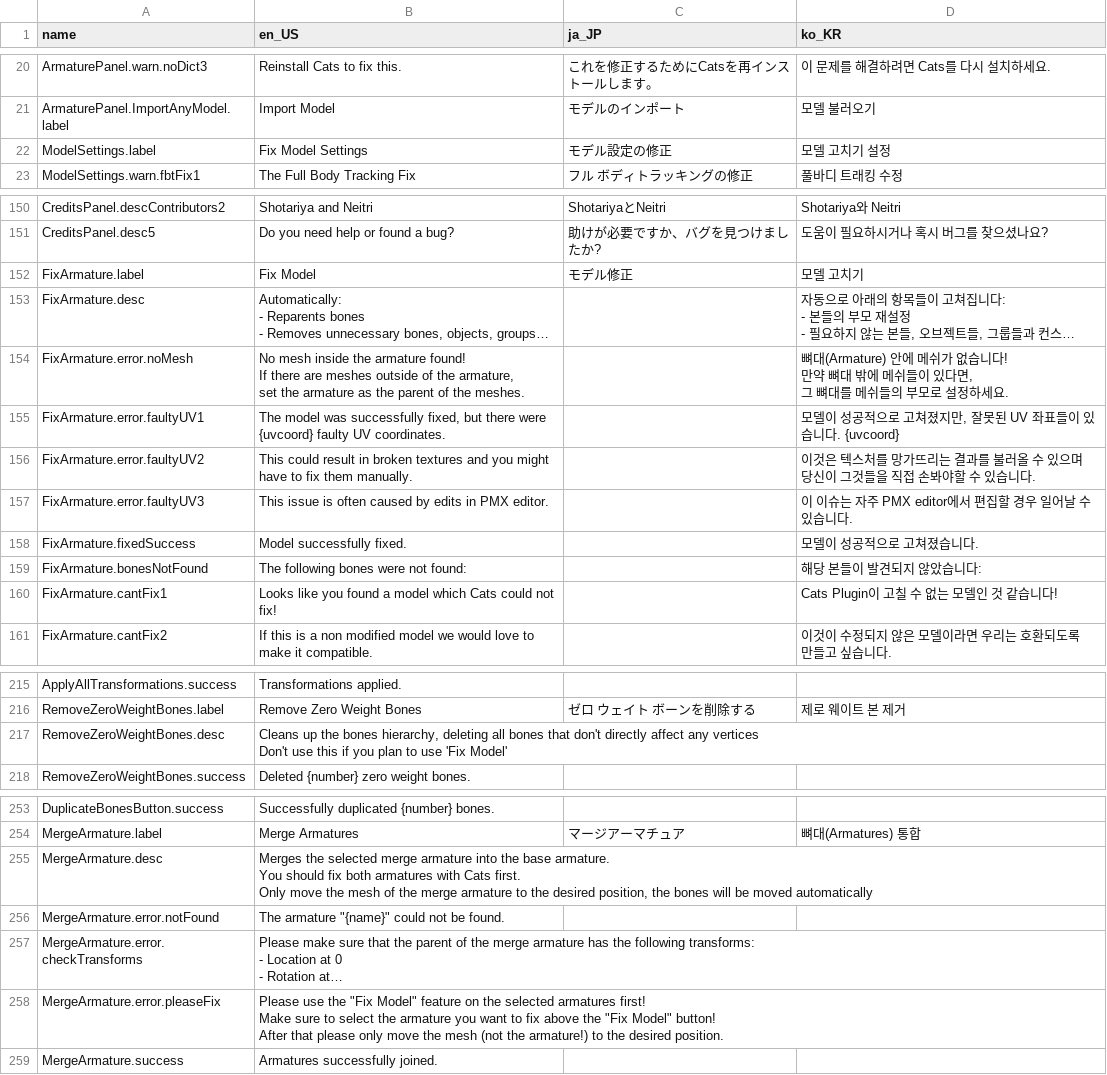
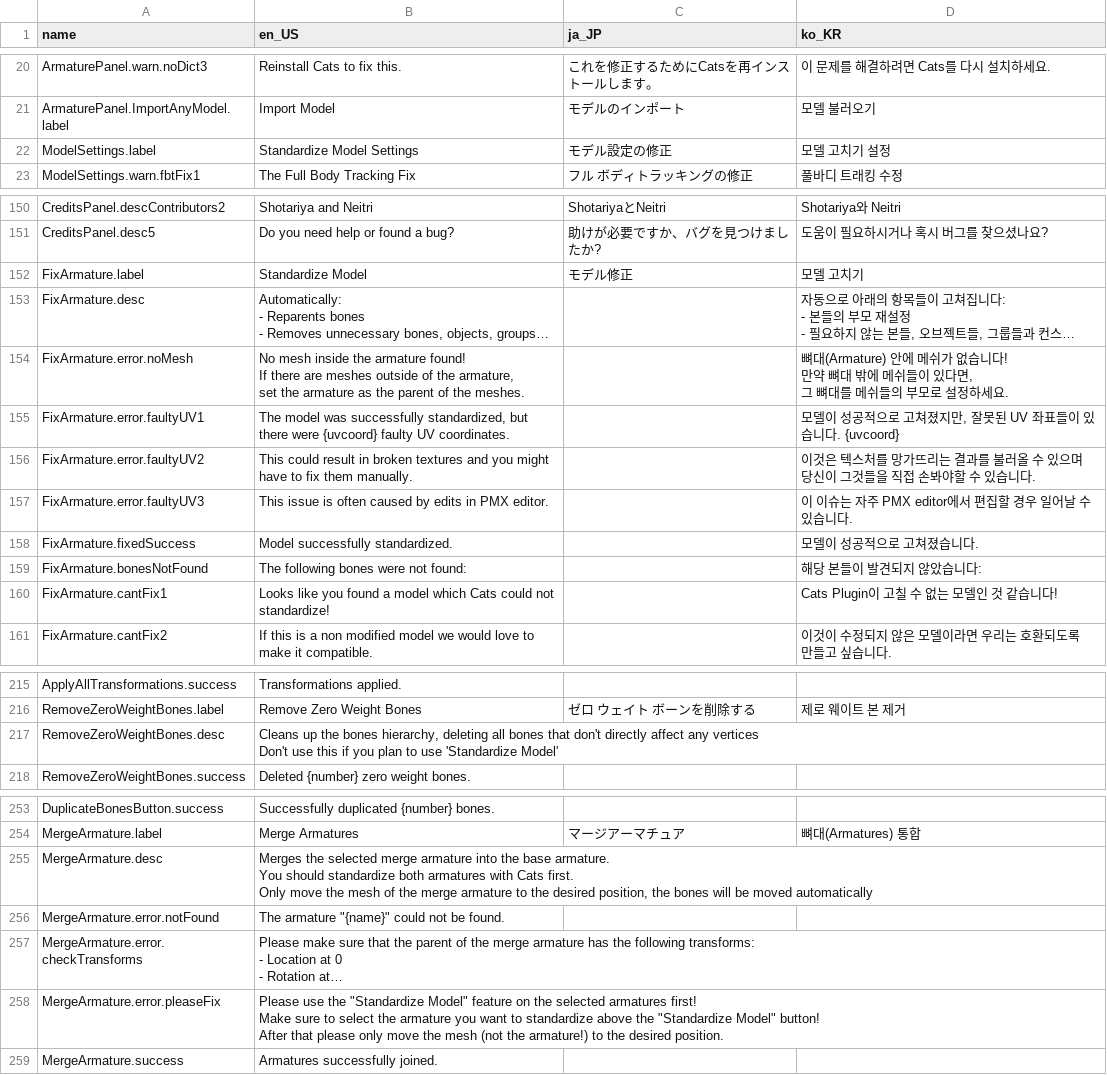
Before and after one commit to absolute-quantum/cats-blender-plugin, a CSV file: resources/translations.csv, drawn as a sheet; only a part is shown, gaps mark what is left out; long unchanged cells end in …; ↵ is a line break in a cell; the diff names each change by its address in the sheet, - before the commit and + after, or states it on an @@ line.

Commit message:
Change "Fix Model" To "Standardize Model"
To fix confusion people have in the discord on "Why isn't this """fixing""" my model?" maybe a better term for this button would be standardize. This is because standardizing is what it does. It makes the model bones have standard names (The ones cats uses) and it makes everything work for VRChat.

Sure it does "fix" the model, but this can be taken in the wrong context (And has on almost every occasion that someone complained about the button) because it doesn't "fix" any issue thrown, which is what makes people think it's a """magic button""" because they think it can fix anything thrown at it.

I hope this fixes the problem of people misinterpreting it's usage.

**name open to changes** but a name other than "Fix Model" that is reflective of it's actual function and would help sort out confusion would be much appreciated

Thanks!

```diff
--- a/resources/translations.csv
+++ b/resources/translations.csv
-B22 (en_US): Fix Model Settings
+B22 (en_US): Standardize Model Settings
-B152 (en_US): Fix Model
+B152 (en_US): Standardize Model
-B155 (en_US): …was successfully fixed, but there…
+B155 (en_US): …was successfully standardized, but there…
-B158 (en_US): Model successfully fixed.
+B158 (en_US): Model successfully standardized.
-B160 (en_US): …could not fix!
+B160 (en_US): …could not standardize!
-B217 (en_US): …to use 'Fix Model'
+B217 (en_US): …to use 'Standardize Model'
-B255 (en_US): …You should fix both armatures…
+B255 (en_US): …You should standardize both armatures…
-B258 (en_US): …use the "Fix Model" feature on the selected armatures first! ↵ Make sure to select the armature you want to fix above the "Fix Model" button!…
+B258 (en_US): …use the "Standardize Model" feature on the selected armatures first! ↵ Make sure to select the armature you want to standardize above the "Standardize Model" button!…
```
